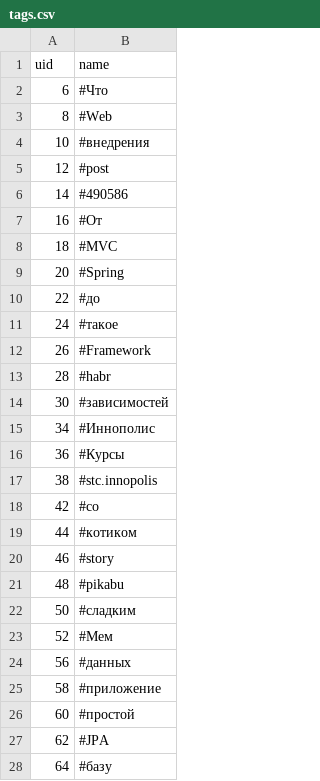
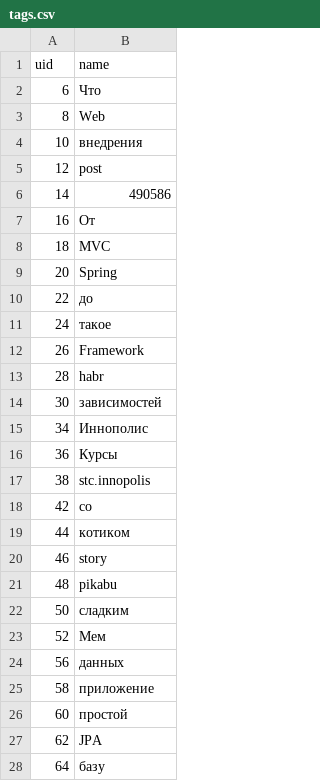
Before and after one commit to DeLaerra/LinkStorage, a CSV file: src/main/resources/db/changelog/tags.csv, drawn as a sheet; only a part is shown; the diff covers the shown part only.

```diff
--- a/src/main/resources/db/changelog/tags.csv
+++ b/src/main/resources/db/changelog/tags.csv
@@ -1,28 +1,28 @@
 uid;name
-6;#Что
-8;#Web
-10;#внедрения
-12;#post
-14;#490586
-16;#От
-18;#MVC
-20;#Spring
-22;#до
-24;#такое
-26;#Framework
-28;#habr
-30;#зависимостей
-34;#Иннополис
-36;#Курсы
-38;#stc.innopolis
-42;#со
-44;#котиком
-46;#story
-48;#pikabu
-50;#сладким
-52;#Мем
-56;#данных
-58;#приложение
-60;#простой
-62;#JPA
-64;#базу
+6;Что
+8;Web
+10;внедрения
+12;post
+14;490586
+16;От
+18;MVC
+20;Spring
+22;до
+24;такое
+26;Framework
+28;habr
+30;зависимостей
+34;Иннополис
+36;Курсы
+38;stc.innopolis
+42;со
+44;котиком
+46;story
+48;pikabu
+50;сладким
+52;Мем
+56;данных
+58;приложение
+60;простой
+62;JPA
+64;базу
```
Also changed, not shown: 50 edited cells elsewhere in this file, 5 other files.
